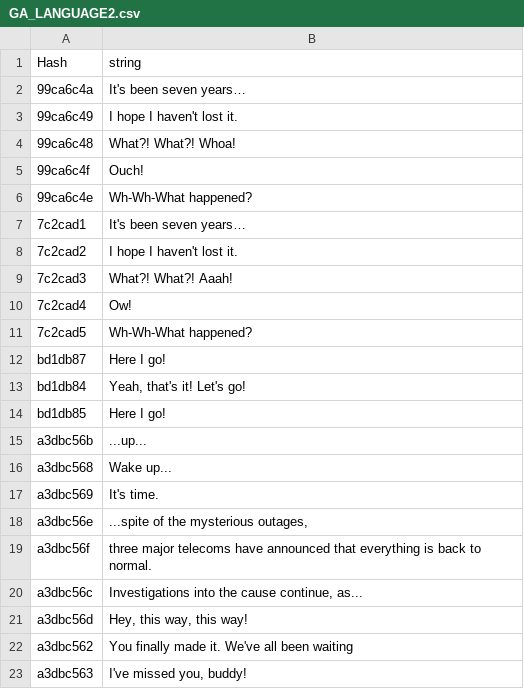
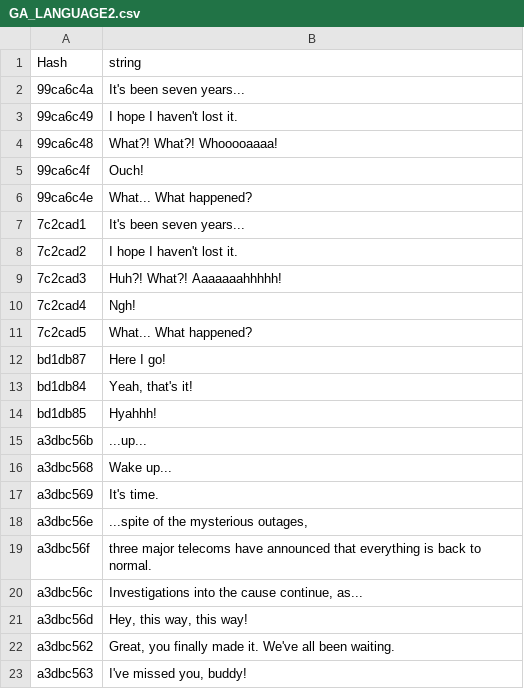
Before and after one commit to seiya-dev/DWNO-VITA-LANG, a CSV file: vita-tc-source/lang_mov_tc.bytes/GA_LANGUAGE2.csv, drawn as a sheet.

Commit message:
patch lang mov

```diff
--- a/vita-tc-source/lang_mov_tc.bytes/GA_LANGUAGE2.csv
+++ b/vita-tc-source/lang_mov_tc.bytes/GA_LANGUAGE2.csv
@@ -1,15 +1,15 @@
 "Hash","string"
-"99ca6c4a","It's been seven years…"
+"99ca6c4a","It's been seven years..."
 "99ca6c49","I hope I haven't lost it."
-"99ca6c48","What?! What?! Whoa!"
+"99ca6c48","What?! What?! Whooooaaaa!"
 "99ca6c4f","Ouch!"
-"99ca6c4e","Wh-Wh-What happened?"
-"7c2cad1","It's been seven years…"
+"99ca6c4e","What... What happened?"
+"7c2cad1","It's been seven years..."
 "7c2cad2","I hope I haven't lost it."
-"7c2cad3","What?! What?! Aaah!"
-"7c2cad4","Ow!"
-"7c2cad5","Wh-Wh-What happened?"
+"7c2cad3","Huh?! What?! Aaaaaaahhhhh!"
+"7c2cad4","Ngh!"
+"7c2cad5","What... What happened?"
 "bd1db87","Here I go!"
-"bd1db84","Yeah, that's it! Let's go!"
-"bd1db85","Here I go!"
+"bd1db84","Yeah, that's it!"
+"bd1db85","Hyahhh!"
 "a3dbc56b","...up..."
@@ -21,3 +21,3 @@
 "a3dbc56d","Hey, this way, this way!"
-"a3dbc562","You finally made it. We've all been waiting"
+"a3dbc562","Great, you finally made it. We've all been waiting."
 "a3dbc563","I've missed you, buddy!"
```
Also changed, not shown: 1 other file.
